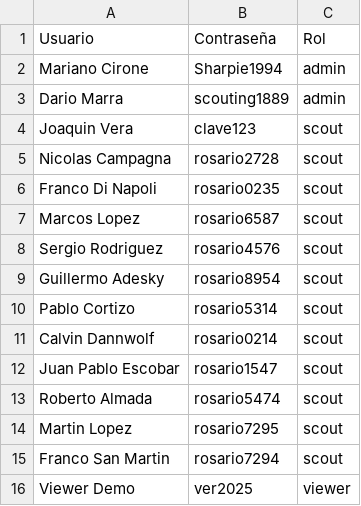
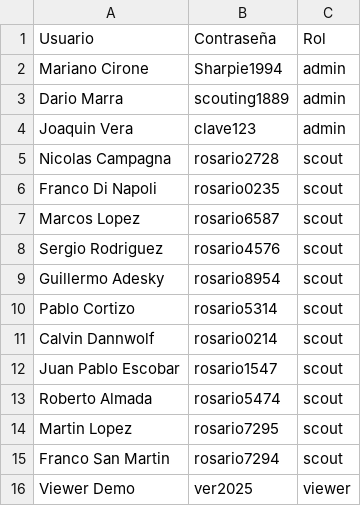
Before and after one commit to marianocirone94-prog/scoutingapp, a CSV file: usuarios.csv, drawn as a sheet.

Commit message:
Update usuarios.csv

```diff
--- a/usuarios.csv
+++ b/usuarios.csv
@@ -3,3 +3,3 @@ Mariano Cirone,Sharpie1994,admin
 Dario Marra,scouting1889,admin
-Joaquin Vera,clave123,scout
+Joaquin Vera,clave123,admin
 Nicolas Campagna,rosario2728,scout
```
